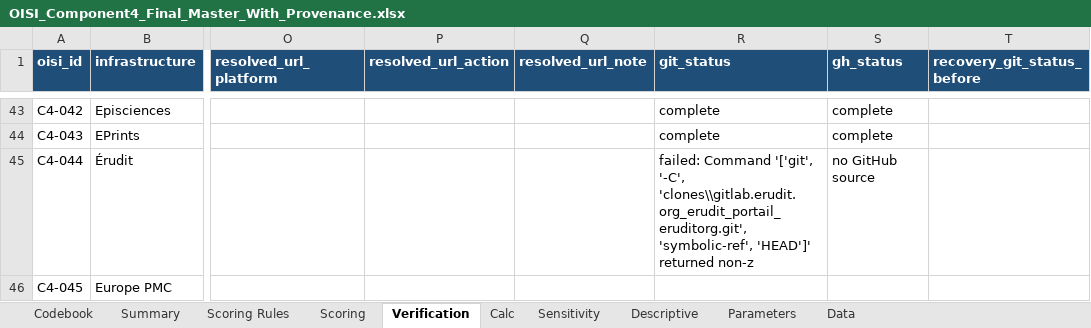
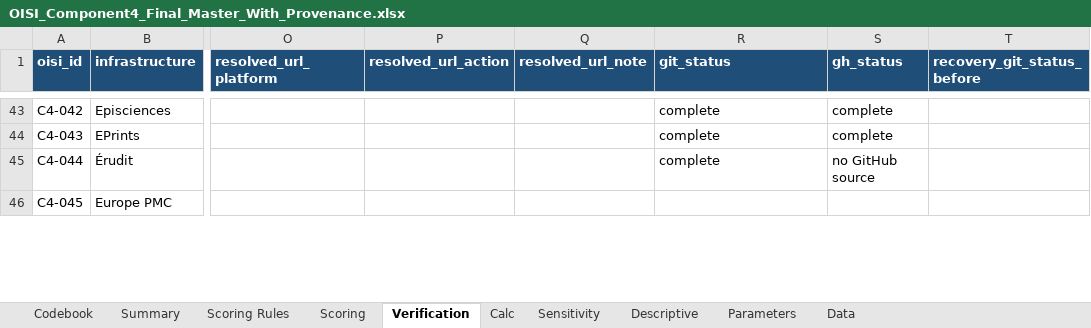
Before and after one commit to Satyamgupta31/OISI, an Excel workbook: Development-Activity/Dev Data/oisi_c4/OISI_Component4_Final_Master_With_Provenance.xlsx, sheet Verification, drawn as a sheet; only a part is shown, gaps mark what is left out; values as stored, in another font and other column widths than the file's, no borders; the diff covers the shown part only; the diff names each change by its address in the sheet, - before the commit and + after, or states it on an @@ line.

```diff
--- a/Development-Activity/Dev Data/oisi_c4/OISI_Component4_Final_Master_With_Provenance.xlsx (sheet Verification)
+++ b/Development-Activity/Dev Data/oisi_c4/OISI_Component4_Final_Master_With_Provenance.xlsx (sheet Verification)
-R45 (git_status): failed: Command '['git', '-C', 'clones\\gitlab.erudit.org_erudit_portail_eruditorg.git', 'symbolic-ref', 'HEAD']' returned non-z
+R45 (git_status): complete
```
Also changed, not shown: 6 edited cells elsewhere in this sheet, sheet Data, sheet Calc, sheet Scoring, sheet Descriptive, sheet Summary, Development-Activity/Dev Data/oisi_c4/OISI_Development_Activity_Final_Equal_Weight_Zero_Fill_Corrected.xlsx, Main/OISI_Development_Activity_Final_Equal_Weight_Zero_Fill_Corrected.xlsx, 5 other files.
